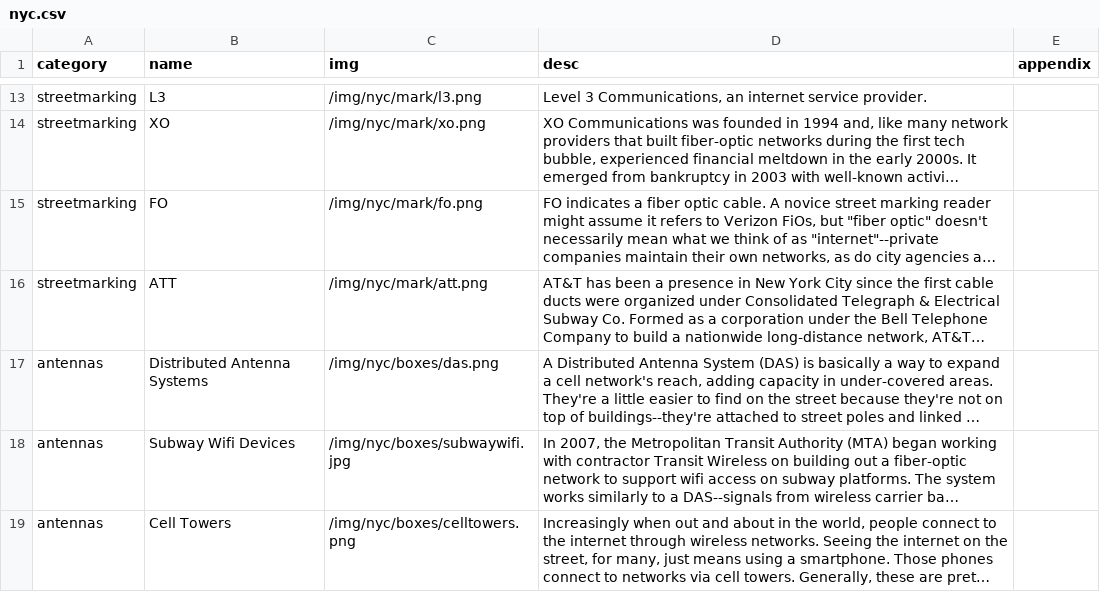
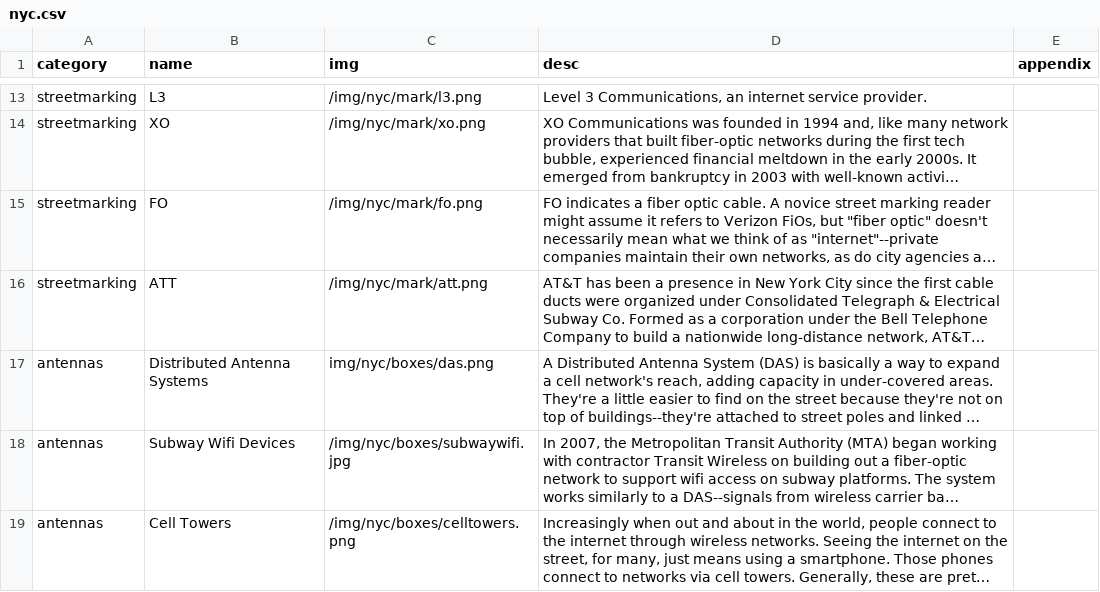
Before and after one commit to lifewinning/seeingnetworks, a CSV file: _data/nyc.csv, drawn as a sheet; only a part is shown, gaps mark what is left out; long unchanged cells end in …; the diff names each change by its address in the sheet, - before the commit and + after, or states it on an @@ line.

Commit message:
lost img

```diff
--- a/_data/nyc.csv
+++ b/_data/nyc.csv
-C17 (img): /img/nyc/boxes/das.png
+C17 (img): img/nyc/boxes/das.png
```
